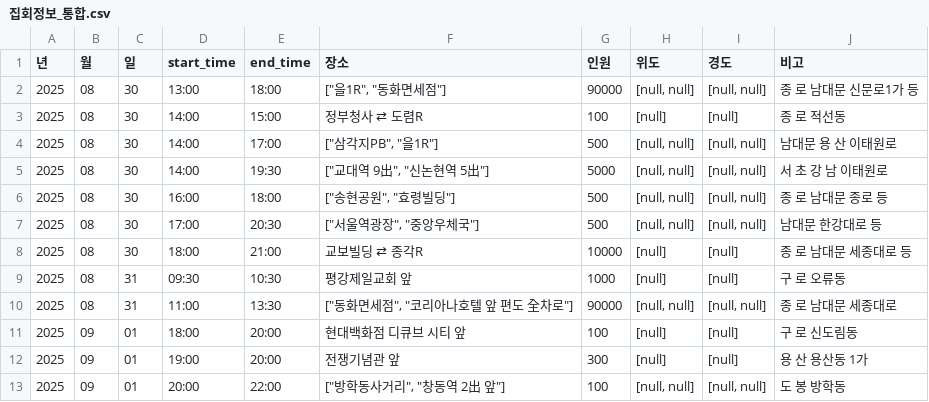
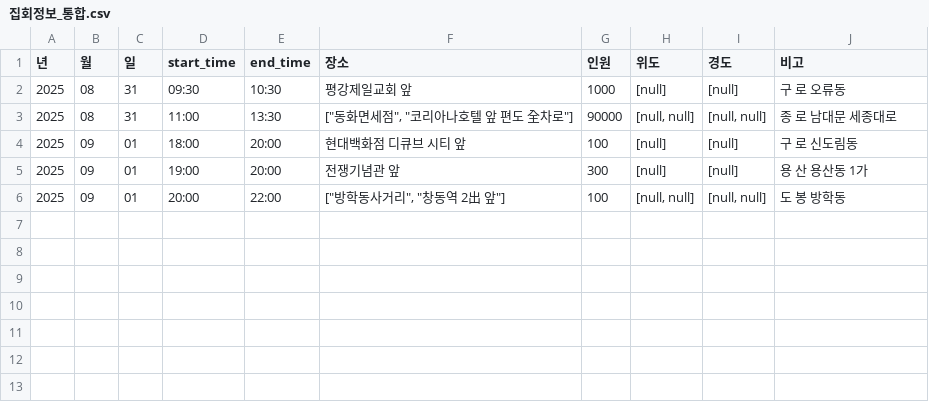
Before and after one commit to MinhaKim02/protest-crawling-database, a CSV file: data/집회정보_통합.csv, drawn as a sheet; the diff names each change by its address in the sheet, - before the commit and + after, or states it on an @@ line.

```diff
--- a/data/집회정보_통합.csv
+++ b/data/집회정보_통합.csv
-row 2: 2025 | 08 | 30 | 13:00 | 18:00 | ["을1R", "동화면세점"] | 90000 | [null, null] | [null, null] | 종 로 남대문 신문로1가 등
-row 3: 2025 | 08 | 30 | 14:00 | 15:00 | 정부청사 ⇄ 도렴R | 100 | [null] | [null] | 종 로 적선동
-row 4: 2025 | 08 | 30 | 14:00 | 17:00 | ["삼각지PB", "을1R"] | 500 | [null, null] | [null, null] | 남대문 용 산 이태원로
-row 5: 2025 | 08 | 30 | 14:00 | 19:30 | ["교대역 9出", "신논현역 5出"] | 5000 | [null, null] | [null, null] | 서 초 강 남 이태원로
-row 6: 2025 | 08 | 30 | 16:00 | 18:00 | ["송현공원", "효령빌딩"] | 500 | [null, null] | [null, null] | 종 로 남대문 종로 등
-row 7: 2025 | 08 | 30 | 17:00 | 20:30 | ["서울역광장", "중앙우체국"] | 500 | [null, null] | [null, null] | 남대문 한강대로 등
-row 8: 2025 | 08 | 30 | 18:00 | 21:00 | 교보빌딩 ⇄ 종각R | 10000 | [null] | [null] | 종 로 남대문 세종대로 등
```
Also changed, not shown: data/집회정보_통합_종로.csv.
